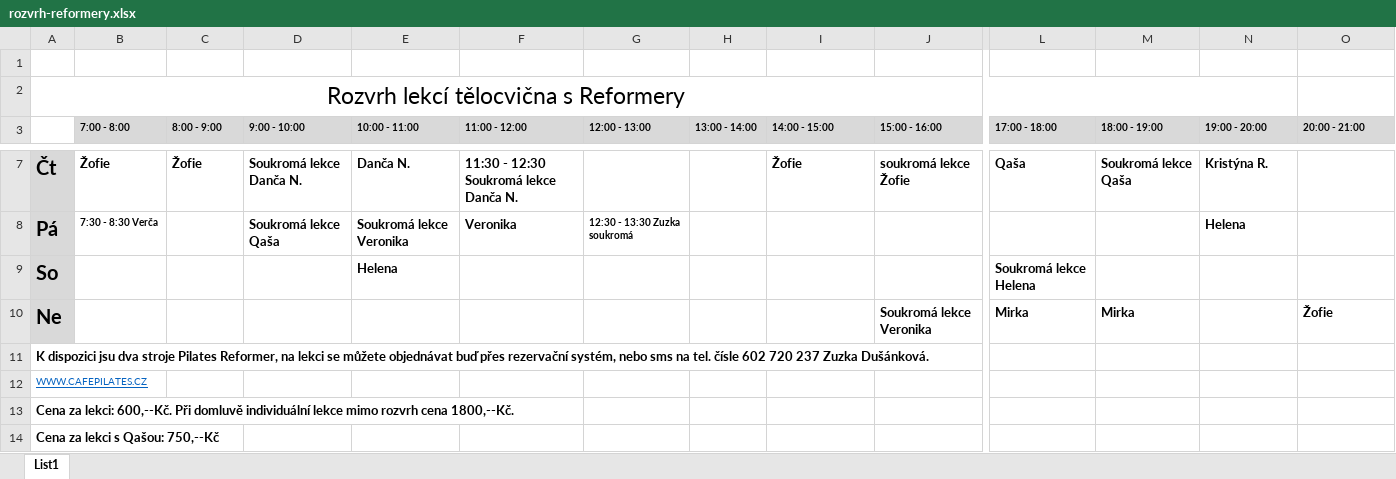
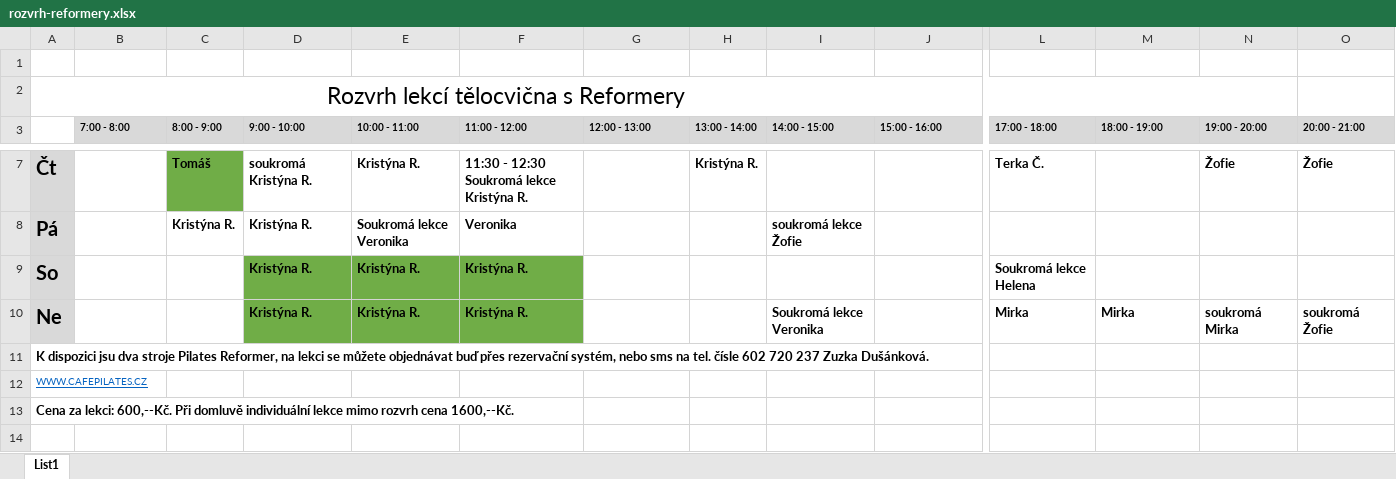
Before and after one commit to davidrynes/cafepilates, an Excel workbook: documents/rozvrh-reformery.xlsx, sheet List1, drawn as a sheet; only a part is shown, gaps mark what is left out; values as stored, in another font and other column widths than the file's, no borders; rows hold the shown columns only; the diff covers the shown part only; the diff names each change by its address in the sheet, - before the commit and + after, or states it on an @@ line.

```diff
--- a/documents/rozvrh-reformery.xlsx (sheet List1)
+++ b/documents/rozvrh-reformery.xlsx (sheet List1)
-B7 (7:00 - 8:00): Žofie
+B7 (7:00 - 8:00): (empty)
-C7 (8:00 - 9:00): Žofie
+C7 (8:00 - 9:00): Tomáš
-C7 fill: none
+C7 fill: #70AD47
-D7 (9:00 - 10:00): Soukromá lekce Danča N.
+D7 (9:00 - 10:00): soukromá Kristýna R.
-E7 (10:00 - 11:00): Danča N.
+E7 (10:00 - 11:00): Kristýna R.
-F7 (11:00 - 12:00): 11:30 - 12:30 Soukromá lekce Danča N.
+F7 (11:00 - 12:00): 11:30 - 12:30 Soukromá lekce Kristýna R.
-H7 (13:00 - 14:00): (empty)
+H7 (13:00 - 14:00): Kristýna R.
-I7 (14:00 - 15:00): Žofie
+I7 (14:00 - 15:00): (empty)
-J7 (15:00 - 16:00): soukromá lekce Žofie
+J7 (15:00 - 16:00): (empty)
-L7 (17:00 - 18:00): Qaša
+L7 (17:00 - 18:00): Terka Č.
-M7 (18:00 - 19:00): Soukromá lekce Qaša
+M7 (18:00 - 19:00): (empty)
-N7 (19:00 - 20:00): Kristýna R.
+N7 (19:00 - 20:00): Žofie
-O7 (20:00 - 21:00): (empty)
+O7 (20:00 - 21:00): Žofie
-B8 (7:00 - 8:00): 7:30 - 8:30 Verča
+B8 (7:00 - 8:00): (empty)
-C8 (8:00 - 9:00): (empty)
+C8 (8:00 - 9:00): Kristýna R.
-D8 (9:00 - 10:00): Soukromá lekce Qaša
+D8 (9:00 - 10:00): Kristýna R.
-G8 (12:00 - 13:00): 12:30 - 13:30 Zuzka soukromá
+G8 (12:00 - 13:00): (empty)
-I8 (14:00 - 15:00): (empty)
+I8 (14:00 - 15:00): soukromá lekce Žofie
-N8 (19:00 - 20:00): Helena
+N8 (19:00 - 20:00): (empty)
-D9:D10 (9:00 - 10:00): (empty)
+D9:D10 (9:00 - 10:00): Kristýna R.
-D9:F10 fill: none
+D9:F10 fill: #70AD47
-E9 (10:00 - 11:00): Helena
+E9 (10:00 - 11:00): Kristýna R.
-F9:F10 (11:00 - 12:00): (empty)
+F9:F10 (11:00 - 12:00): Kristýna R.
-E10 (10:00 - 11:00): (empty)
+E10 (10:00 - 11:00): Kristýna R.
-I10 (14:00 - 15:00): (empty)
+I10 (14:00 - 15:00): Soukromá lekce Veronika
-J10 (15:00 - 16:00): Soukromá lekce Veronika
+J10 (15:00 - 16:00): (empty)
-N10 (19:00 - 20:00): (empty)
+N10 (19:00 - 20:00): soukromá Mirka
-O10 (20:00 - 21:00): Žofie
+O10 (20:00 - 21:00): soukromá Žofie
-A13: …rozvrh cena 1800,--Kč.
+A13: …rozvrh cena 1600,--Kč.
-row 14: Cena za lekci s Qašou: 750,--Kč
```
Also changed, not shown: 30 edited cells and cell formats elsewhere in this sheet, documents/rozvrh-velka-telocvicna.xlsx.
